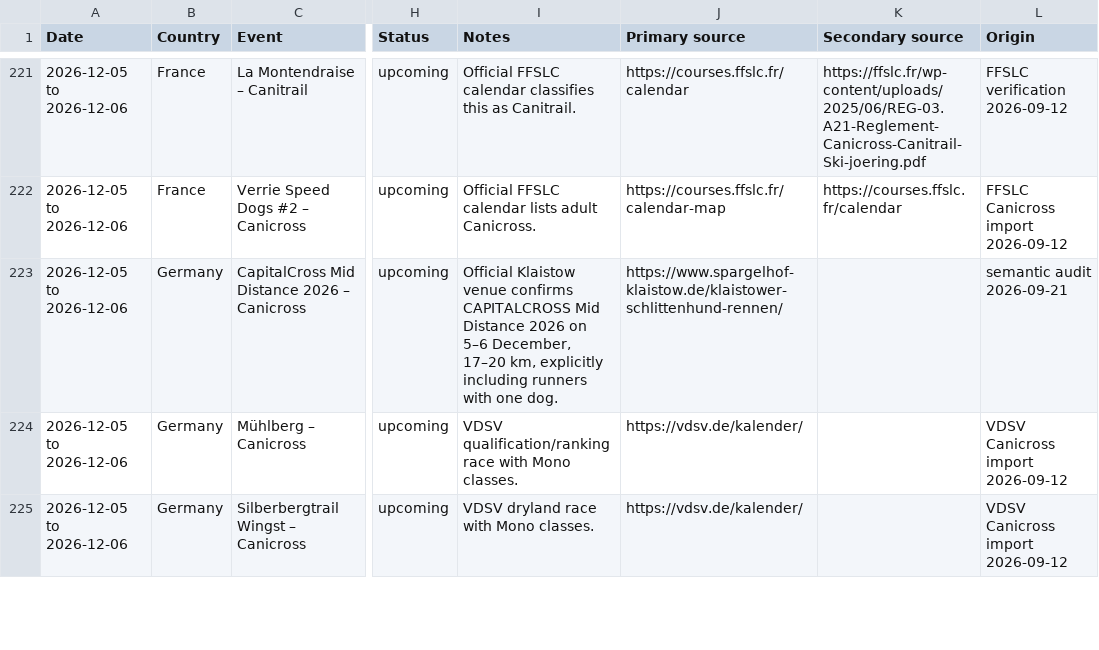
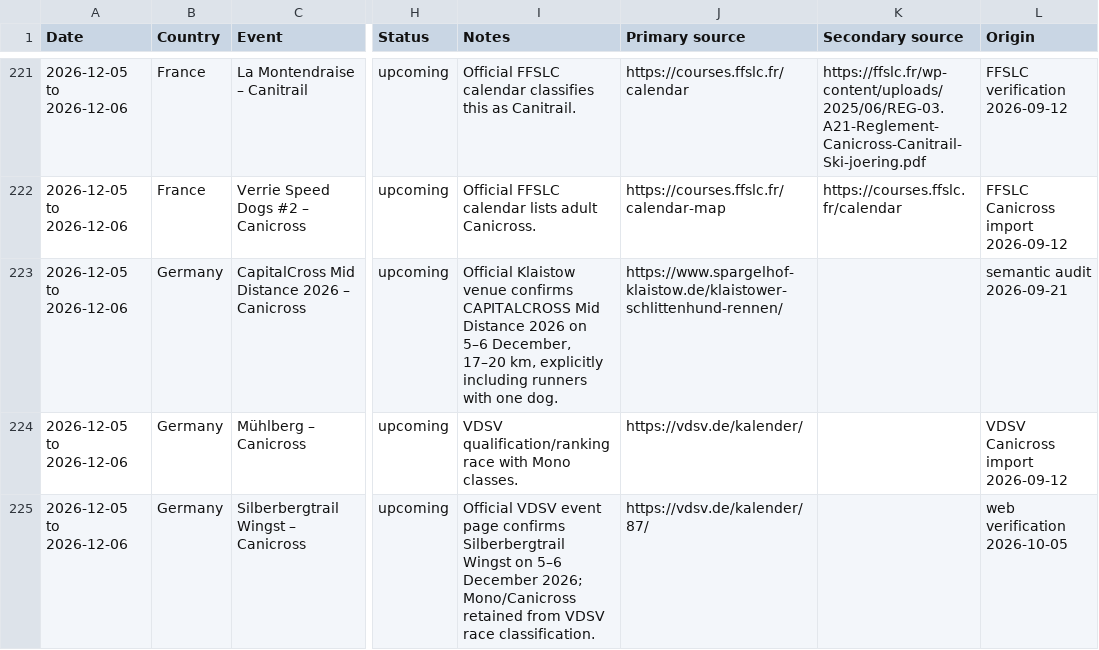
Before and after one commit to zoyored/dogs, a CSV file: data/Canitrail_Masterkalender_2026_2027.csv, drawn as a sheet; only a part is shown, gaps mark what is left out; the diff covers the shown part only; the diff names each change by its address in the sheet, - before the commit and + after, or states it on an @@ line.

Commit message:
Verify near-term event sources and add Tatra research source

```diff
--- a/data/Canitrail_Masterkalender_2026_2027.csv
+++ b/data/Canitrail_Masterkalender_2026_2027.csv
-I225 (Notes): VDSV dryland race with Mono classes.
+I225 (Notes): Official VDSV event page confirms Silberbergtrail Wingst on 5–6 December 2026; Mono/Canicross retained from VDSV race classification.
-J225 (Primary source): https://vdsv.de/kalender/
+J225 (Primary source): https://vdsv.de/kalender/87/
-L225 (Origin): VDSV Canicross import 2026-09-12
+L225 (Origin): web verification 2026-10-05
```
Also changed, not shown: 12 edited cells elsewhere in this file, data/source-master.csv, 2 other files.
